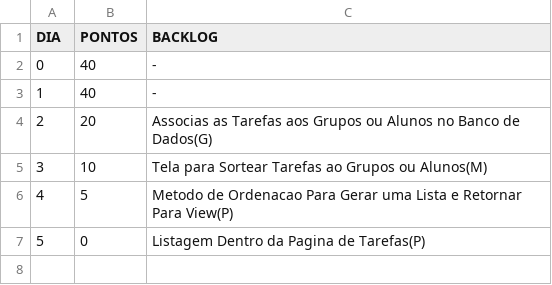
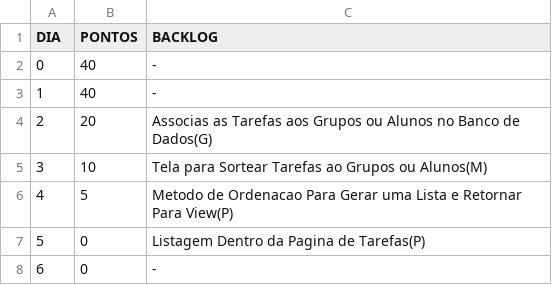
Before and after one commit to jhiltonsantos/ADS-Engenharia-Software-I-IFPI, a CSV file: sprint3_features.csv, drawn as a sheet; the diff names each change by its address in the sheet, - before the commit and + after, or states it on an @@ line.

Commit message:
Update CSVSprint3

```diff
--- a/sprint3_features.csv
+++ b/sprint3_features.csv
+row 8: 6 | 0 | -
```
